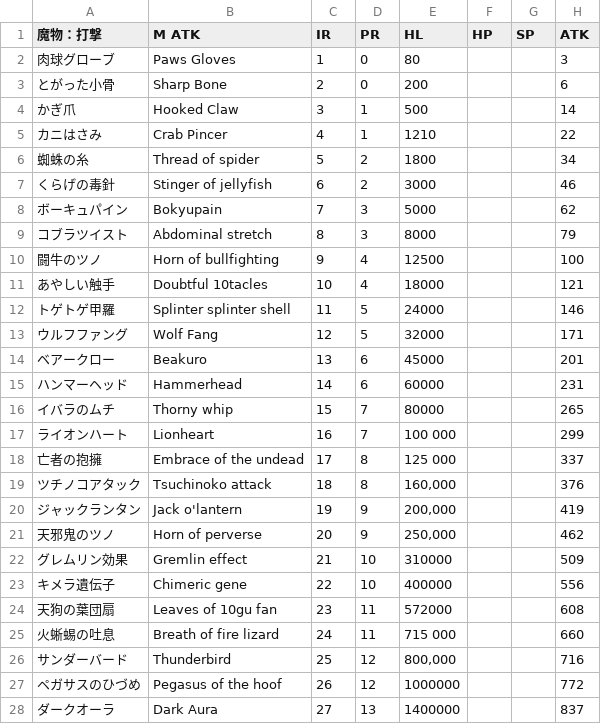
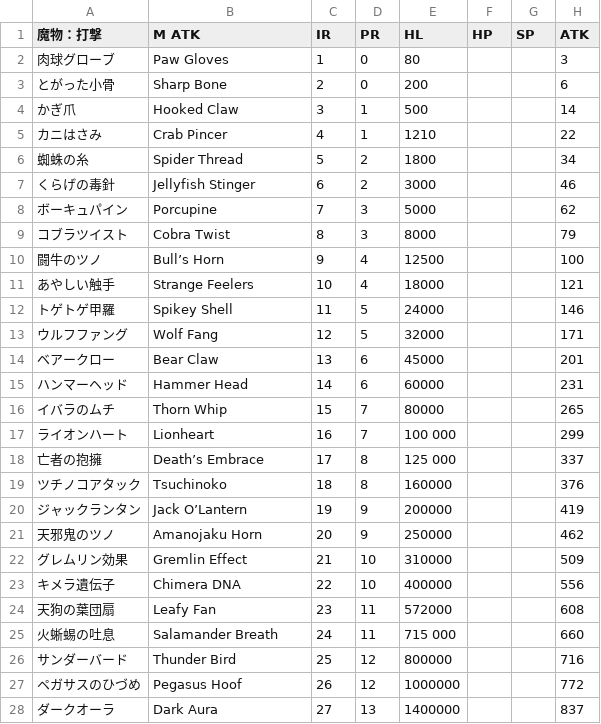
Before and after one commit to Varatnar/disgaea-info, a CSV file: build-utility/data/disgaea-5/items/Disgaea 5 Lists - MATK.csv, drawn as a sheet; only a part is shown; the diff covers the shown part only; the diff names each change by its address in the sheet, - before the commit and + after, or states it on an @@ line.

```diff
--- a/build-utility/data/disgaea-5/items/Disgaea 5 Lists - MATK.csv
+++ b/build-utility/data/disgaea-5/items/Disgaea 5 Lists - MATK.csv
-B2 (M ATK): Paws Gloves
+B2 (M ATK): Paw Gloves
-B6 (M ATK): Thread of spider
+B6 (M ATK): Spider Thread
-B7 (M ATK): Stinger of jellyfish
+B7 (M ATK): Jellyfish Stinger
-B8 (M ATK): Bokyupain
+B8 (M ATK): Porcupine
-B9 (M ATK): Abdominal stretch
+B9 (M ATK): Cobra Twist
-B10 (M ATK): Horn of bullfighting
+B10 (M ATK): Bull’s Horn
-B11 (M ATK): Doubtful 10tacles
+B11 (M ATK): Strange Feelers
-B12 (M ATK): Splinter splinter shell
+B12 (M ATK): Spikey Shell
-B14 (M ATK): Beakuro
+B14 (M ATK): Bear Claw
-B15 (M ATK): Hammerhead
+B15 (M ATK): Hammer Head
-B16 (M ATK): Thorny whip
+B16 (M ATK): Thorn Whip
-B18 (M ATK): Embrace of the undead
+B18 (M ATK): Death’s Embrace
-B19 (M ATK): Tsuchinoko attack
+B19 (M ATK): Tsuchinoko
-E19 (HL): 160,000
+E19 (HL): 160000
-B20 (M ATK): Jack o'lantern
+B20 (M ATK): Jack O’Lantern
-E20 (HL): 200,000
+E20 (HL): 200000
-B21 (M ATK): Horn of perverse
+B21 (M ATK): Amanojaku Horn
-E21 (HL): 250,000
+E21 (HL): 250000
-B22 (M ATK): Gremlin effect
+B22 (M ATK): Gremlin Effect
-B23 (M ATK): Chimeric gene
+B23 (M ATK): Chimera DNA
-B24 (M ATK): Leaves of 10gu fan
+B24 (M ATK): Leafy Fan
-B25 (M ATK): Breath of fire lizard
+B25 (M ATK): Salamander Breath
-B26 (M ATK): Thunderbird
+B26 (M ATK): Thunder Bird
-E26 (HL): 800,000
+E26 (HL): 800000
-B27 (M ATK): Pegasus of the hoof
+B27 (M ATK): Pegasus Hoof
```
Also changed, not shown: 10 edited cells elsewhere in this file, build-utility/data/disgaea-5/items/Disgaea 5 Lists - Bow.csv, build-utility/data/disgaea-5/items/Disgaea 5 Lists - Gun.csv, 8 other files.
